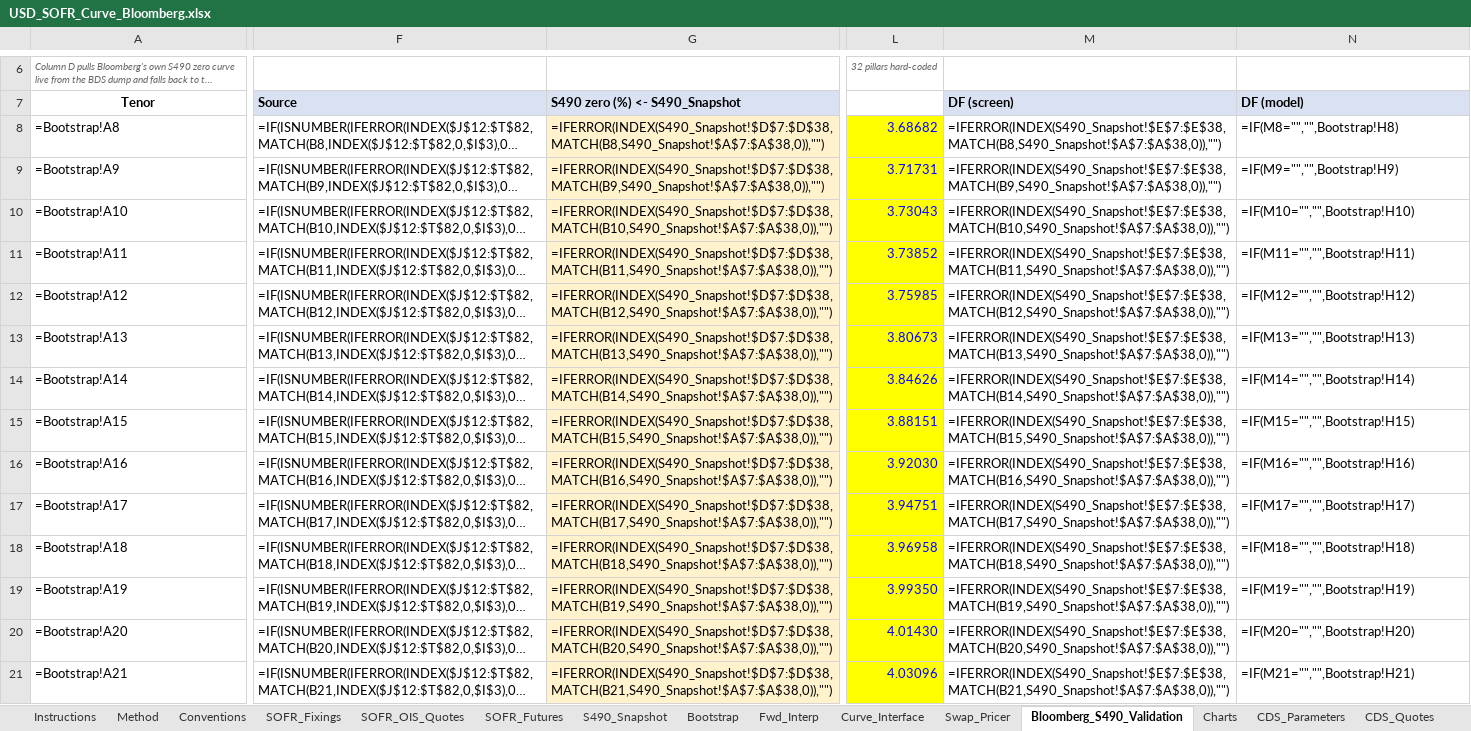
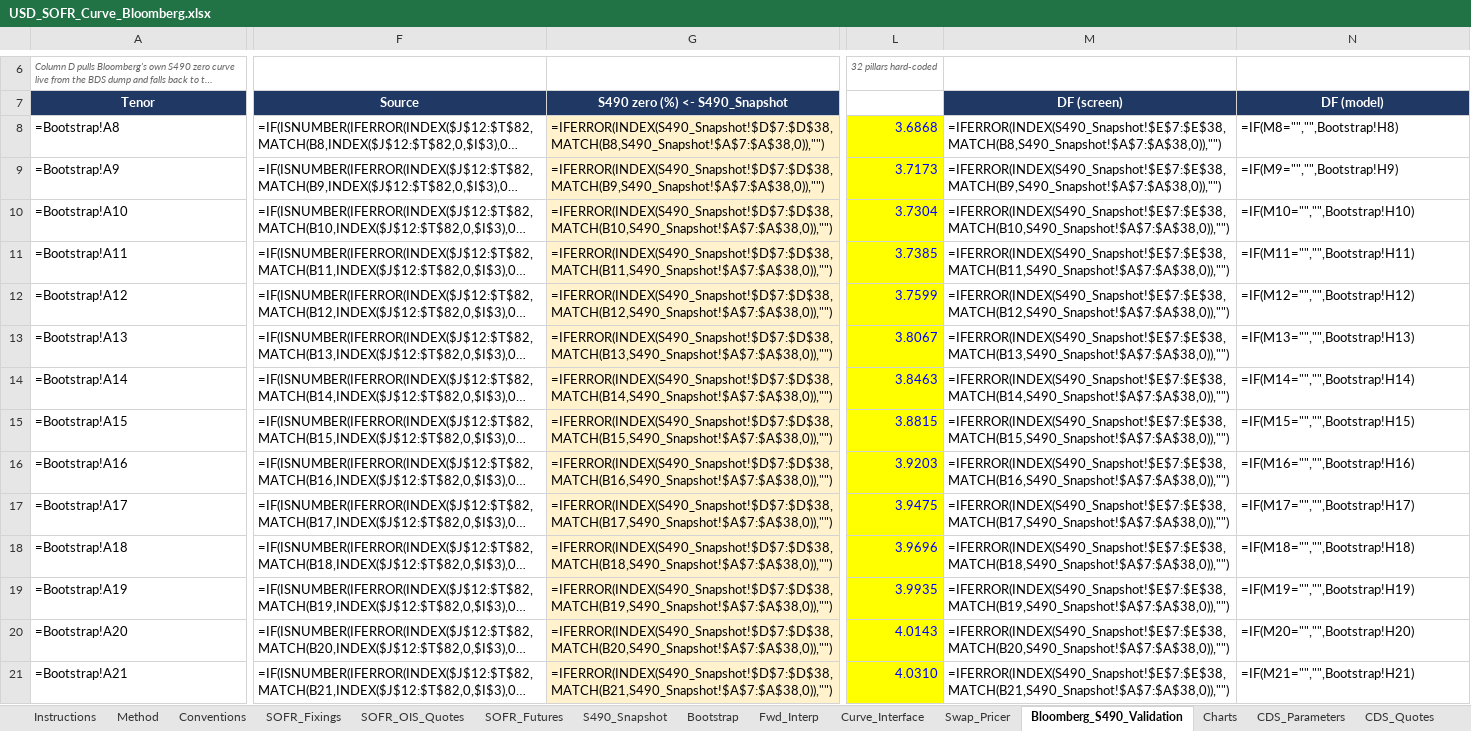
Before and after one commit to nl2992/usd-sofr-curve, an Excel workbook: bloomberg/USD_SOFR_Curve_Bloomberg.xlsx, sheet Bloomberg_S490_Validation, drawn as a sheet; only a part is shown, gaps mark what is left out; long unchanged cells end in …; values as stored, in another font and other column widths than the file's, no borders; formulas without a stored value are shown as written; the diff covers the shown part only; the diff names each change by its address in the sheet, - before the commit and + after, or states it on an @@ line.

```diff
--- a/bloomberg/USD_SOFR_Curve_Bloomberg.xlsx (sheet Bloomberg_S490_Validation)
+++ b/bloomberg/USD_SOFR_Curve_Bloomberg.xlsx (sheet Bloomberg_S490_Validation)
-A7:G7 text colour: black
+A7:G7 text colour: #FFFFFF
-A7 fill: none
+A7 fill: #1F3864
@@ F7:G7 fill: #D9E1F2 → #1F3864, alignment: left → center @@
@@ M7:N7 fill: #D9E1F2 → #1F3864, text colour: black → #FFFFFF, alignment: left → center @@
-L8: 3.68682
+L8: 3.6868
-L9: 3.71731
+L9: 3.7173
-L10: 3.73043
+L10: 3.7304
-L11: 3.73852
+L11: 3.7385
-L12: 3.75985
+L12: 3.7599
-L13: 3.80673
+L13: 3.8067
-L14: 3.84626
+L14: 3.8463
-L15: 3.88151
+L15: 3.8815
-L16: 3.92030
+L16: 3.9203
-L17: 3.94751
+L17: 3.9475
-L18: 3.96958
+L18: 3.9696
-L19: 3.99350
+L19: 3.9935
-L20: 4.01430
+L20: 4.0143
-L21: 4.03096
+L21: 4.0310
```
Also changed, not shown: 18 edited cells and cell formats elsewhere in this sheet, sheet S490_Snapshot, sheet Bootstrap, sheet SOFR_OIS_Quotes, sheet CDS_Schedule, sheet CDS_Quotes, sheet Curve_Interface, 1 more sheet.
